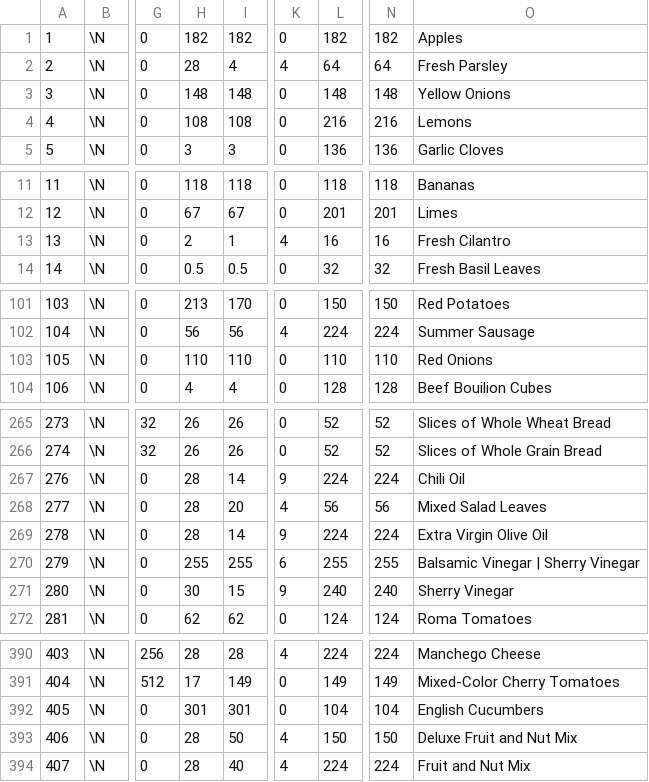
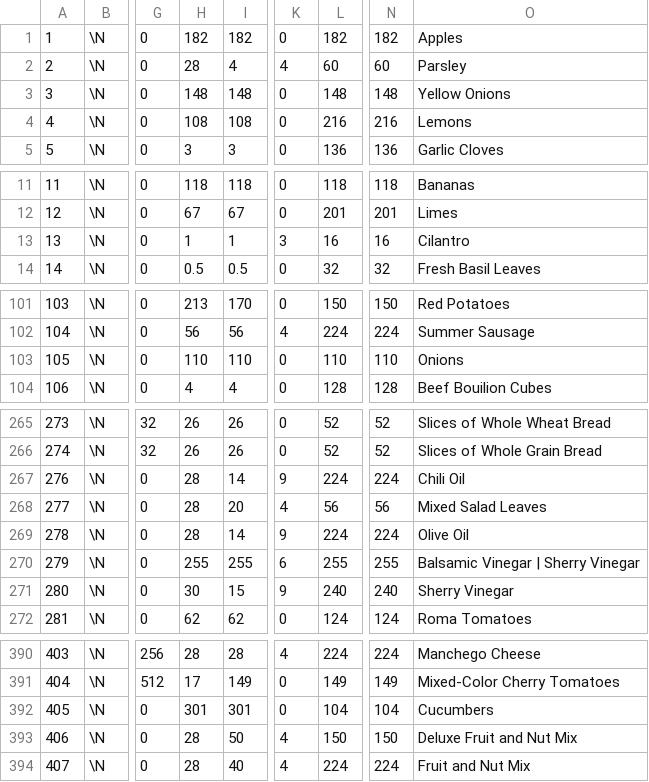
Before and after one commit to gscanlon21/a-feast-a-day, a CSV file: .backups/ingredients.csv, drawn as a sheet; only a part is shown, gaps mark what is left out; the diff covers the shown part only; the diff names each change by its address in the sheet, - before the commit and + after, or states it on an @@ line.

```diff
--- a/.backups/ingredients.csv
+++ b/.backups/ingredients.csv
-L2: 64
+L2: 60
-N2: 64
+N2: 60
-O2: Fresh Parsley
+O2: Parsley
-H13: 2
+H13: 1
-K13: 4
+K13: 3
-O13: Fresh Cilantro
+O13: Cilantro
-O103: Red Onions
+O103: Onions
-O269: Extra Virgin Olive Oil
+O269: Olive Oil
-O392: English Cucumbers
+O392: Cucumbers
```
Also changed, not shown: 7 edited cells elsewhere in this file, .backups/recipes.csv, 3 other files.
